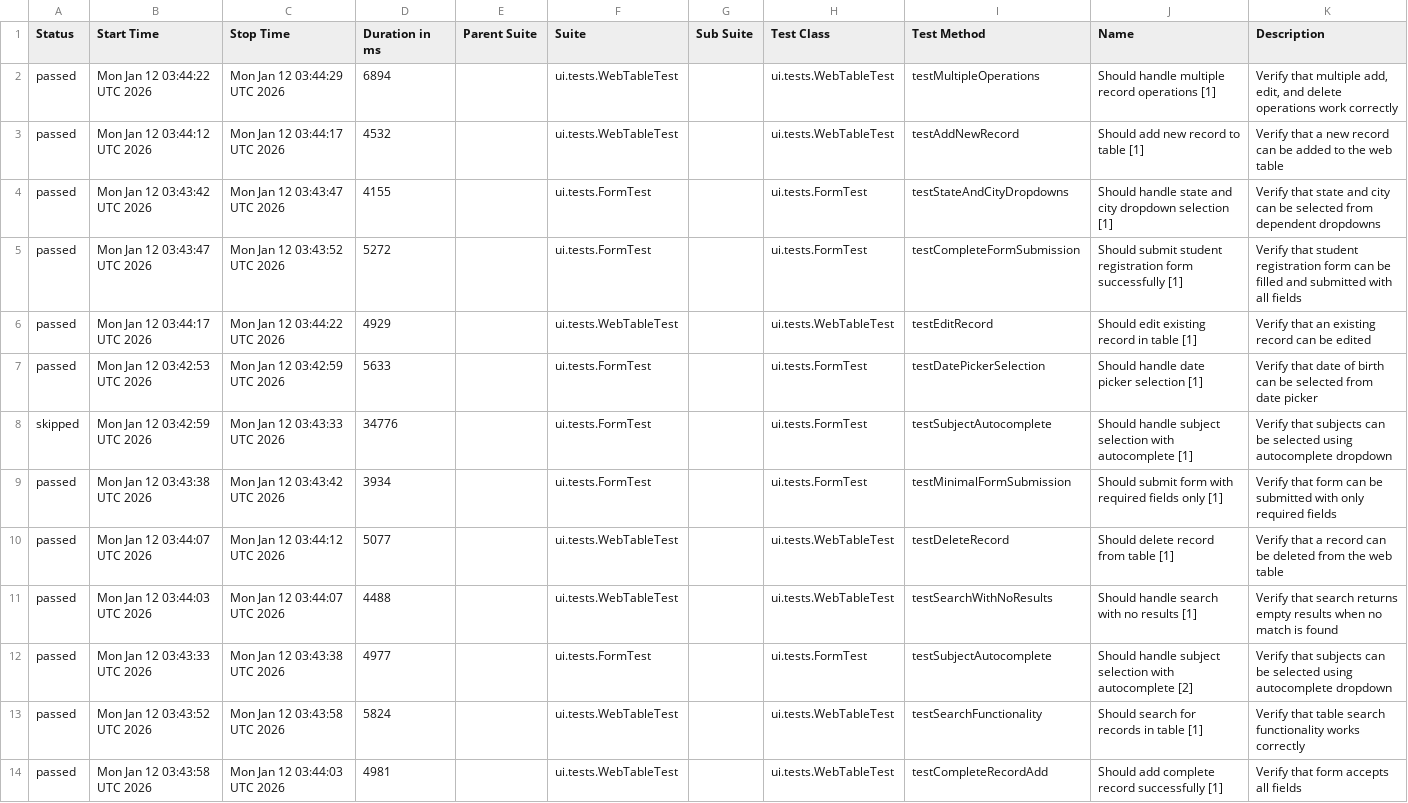
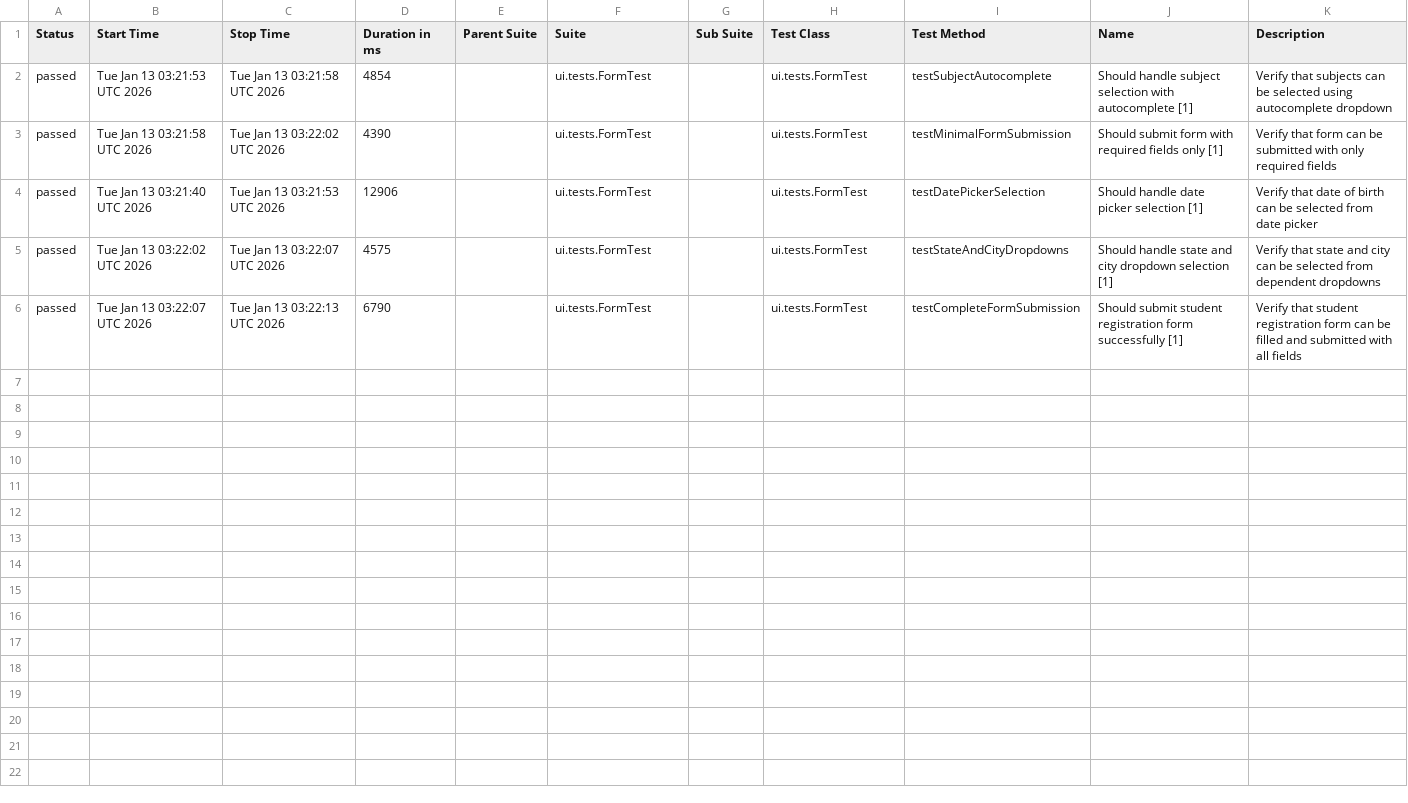
Before and after one commit to wild47/qa-automation-base, a CSV file: ui/data/suites.csv, drawn as a sheet.

```diff
--- a/ui/data/suites.csv
+++ b/ui/data/suites.csv
@@ -1,14 +1,6 @@
 "Status","Start Time","Stop Time","Duration in ms","Parent Suite","Suite","Sub Suite","Test Class","Test Method","Name","Description"
-"passed","Mon Jan 12 03:44:22 UTC 2026","Mon Jan 12 03:44:29 UTC 2026","6894","","ui.tests.WebTableTest","","ui.tests.WebTableTest","testMultipleOperations","Should handle multiple record operations [1]","Verify that multiple add, edit, and delete operations work correctly"
-"passed","Mon Jan 12 03:44:12 UTC 2026","Mon Jan 12 03:44:17 UTC 2026","4532","","ui.tests.WebTableTest","","ui.tests.WebTableTest","testAddNewRecord","Should add new record to table [1]","Verify that a new record can be added to the web table"
-"passed","Mon Jan 12 03:43:42 UTC 2026","Mon Jan 12 03:43:47 UTC 2026","4155","","ui.tests.FormTest","","ui.tests.FormTest","testStateAndCityDropdowns","Should handle state and city dropdown selection [1]","Verify that state and city can be selected from dependent dropdowns"
-"passed","Mon Jan 12 03:43:47 UTC 2026","Mon Jan 12 03:43:52 UTC 2026","5272","","ui.tests.FormTest","","ui.tests.FormTest","testCompleteFormSubmission","Should submit student registration form successfully [1]","Verify that student registration form can be filled and submitted with all fields"
-"passed","Mon Jan 12 03:44:17 UTC 2026","Mon Jan 12 03:44:22 UTC 2026","4929","","ui.tests.WebTableTest","","ui.tests.WebTableTest","testEditRecord","Should edit existing record in table [1]","Verify that an existing record can be edited"
-"passed","Mon Jan 12 03:42:53 UTC 2026","Mon Jan 12 03:42:59 UTC 2026","5633","","ui.tests.FormTest","","ui.tests.FormTest","testDatePickerSelection","Should handle date picker selection [1]","Verify that date of birth can be selected from date picker"
-"skipped","Mon Jan 12 03:42:59 UTC 2026","Mon Jan 12 03:43:33 UTC 2026","34776","","ui.tests.FormTest","","ui.tests.FormTest","testSubjectAutocomplete","Should handle subject selection with autocomplete [1]","Verify that subjects can be selected using autocomplete dropdown"
-"passed","Mon Jan 12 03:43:38 UTC 2026","Mon Jan 12 03:43:42 UTC 2026","3934","","ui.tests.FormTest","","ui.tests.FormTest","testMinimalFormSubmission","Should submit form with required fields only [1]","Verify that form can be submitted with only required fields"
-"passed","Mon Jan 12 03:44:07 UTC 2026","Mon Jan 12 03:44:12 UTC 2026","5077","","ui.tests.WebTableTest","","ui.tests.WebTableTest","testDeleteRecord","Should delete record from table [1]","Verify that a record can be deleted from the web table"
-"passed","Mon Jan 12 03:44:03 UTC 2026","Mon Jan 12 03:44:07 UTC 2026","4488","","ui.tests.WebTableTest","","ui.tests.WebTableTest","testSearchWithNoResults","Should handle search with no results [1]","Verify that search returns empty results when no match is found"
-"passed","Mon Jan 12 03:43:33 UTC 2026","Mon Jan 12 03:43:38 UTC 2026","4977","","ui.tests.FormTest","","ui.tests.FormTest","testSubjectAutocomplete","Should handle subject selection with autocomplete [2]","Verify that subjects can be selected using autocomplete dropdown"
-"passed","Mon Jan 12 03:43:52 UTC 2026","Mon Jan 12 03:43:58 UTC 2026","5824","","ui.tests.WebTableTest","","ui.tests.WebTableTest","testSearchFunctionality","Should search for records in table [1]","Verify that table search functionality works correctly"
-"passed","Mon Jan 12 03:43:58 UTC 2026","Mon Jan 12 03:44:03 UTC 2026","4981","","ui.tests.WebTableTest","","ui.tests.WebTableTest","testCompleteRecordAdd","Should add complete record successfully [1]","Verify that form accepts all fields"
+"passed","Tue Jan 13 03:21:53 UTC 2026","Tue Jan 13 03:21:58 UTC 2026","4854","","ui.tests.FormTest","","ui.tests.FormTest","testSubjectAutocomplete","Should handle subject selection with autocomplete [1]","Verify that subjects can be selected using autocomplete dropdown"
+"passed","Tue Jan 13 03:21:58 UTC 2026","Tue Jan 13 03:22:02 UTC 2026","4390","","ui.tests.FormTest","","ui.tests.FormTest","testMinimalFormSubmission","Should submit form with required fields only [1]","Verify that form can be submitted with only required fields"
+"passed","Tue Jan 13 03:21:40 UTC 2026","Tue Jan 13 03:21:53 UTC 2026","12906","","ui.tests.FormTest","","ui.tests.FormTest","testDatePickerSelection","Should handle date picker selection [1]","Verify that date of birth can be selected from date picker"
+"passed","Tue Jan 13 03:22:02 UTC 2026","Tue Jan 13 03:22:07 UTC 2026","4575","","ui.tests.FormTest","","ui.tests.FormTest","testStateAndCityDropdowns","Should handle state and city dropdown selection [1]","Verify that state and city can be selected from dependent dropdowns"
+"passed","Tue Jan 13 03:22:07 UTC 2026","Tue Jan 13 03:22:13 UTC 2026","6790","","ui.tests.FormTest","","ui.tests.FormTest","testCompleteFormSubmission","Should submit student registration form successfully [1]","Verify that student registration form can be filled and submitted with all fields"
```
Also changed, not shown: 55 other files.
